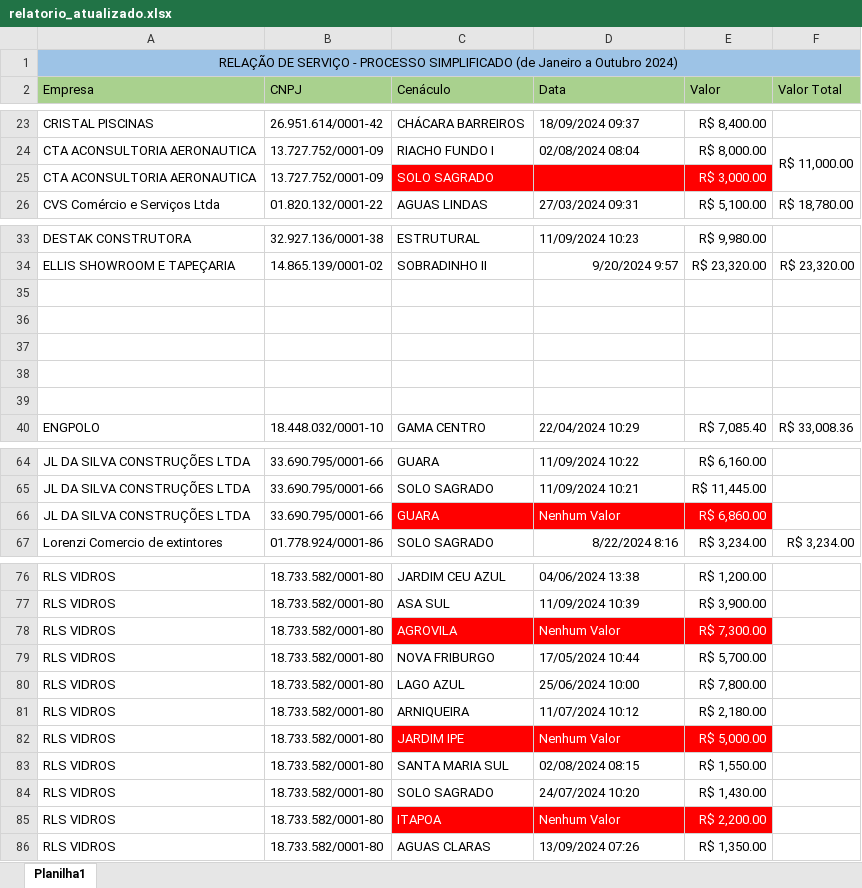
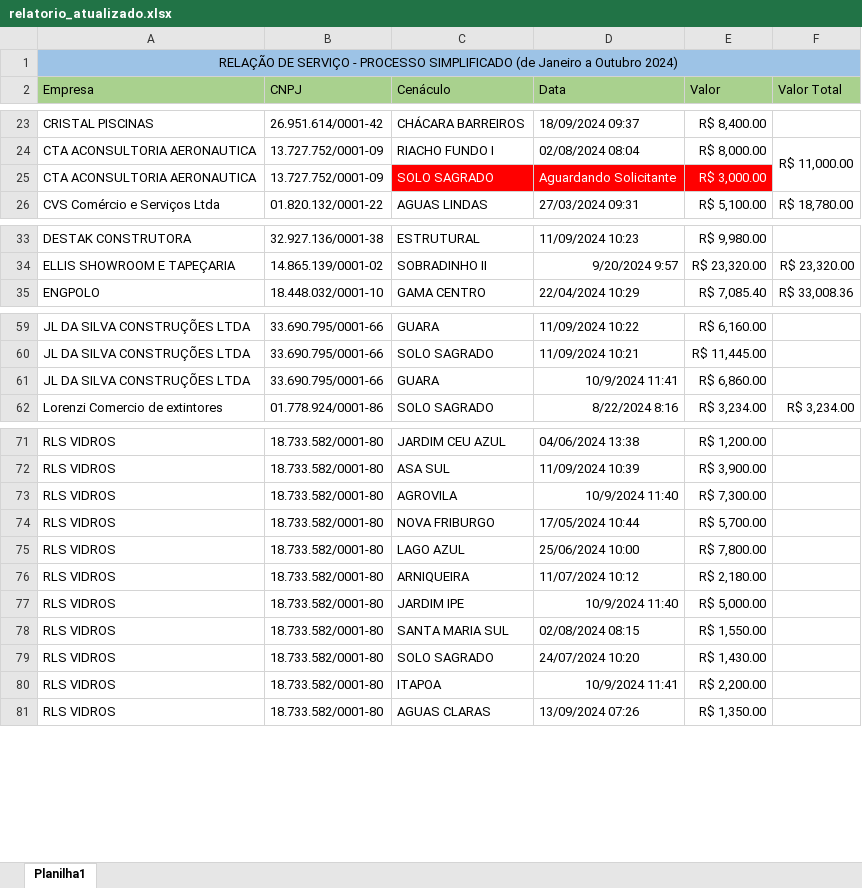
Before and after one commit to ruyteer/dashboard-empresas, an Excel workbook: relatorio_atualizado.xlsx, sheet Planilha1, drawn as a sheet; only a part is shown, gaps mark what is left out; values as stored, in another font and other column widths than the file's, no borders; removed rows and columns are numbered as before the commit, all else as after; the diff covers the shown part only; the diff names each change by its address in the sheet, - before the commit and + after, or states it on an @@ line.

Commit message:
atualizar planilha

```diff
--- a/relatorio_atualizado.xlsx (sheet Planilha1)
+++ b/relatorio_atualizado.xlsx (sheet Planilha1)
-D25 (Data): (empty)
+D25 (Data): Aguardando Solicitante
-row 35: (empty)
-row 36: (empty)
-row 37: (empty)
-row 38: (empty)
-row 39: (empty)
@@ C61:E61 fill: #FF0000 → none, text colour: #FFFFFF → black @@
-D61 (Data): Nenhum Valor
+D61 (Data): 10/9/2024 11:41
@@ C73:E73 fill: #FF0000 → none, text colour: #FFFFFF → black @@
-D73 (Data): Nenhum Valor
+D73 (Data): 10/9/2024 11:40
@@ C77:E77 fill: #FF0000 → none, text colour: #FFFFFF → black @@
-D77 (Data): Nenhum Valor
+D77 (Data): 10/9/2024 11:40
@@ C80:E80 fill: #FF0000 → none, text colour: #FFFFFF → black @@
-D80 (Data): Nenhum Valor
+D80 (Data): 10/9/2024 11:41
```
Also changed, not shown: 3 edited cells elsewhere in this sheet, formulas that keep their value.
